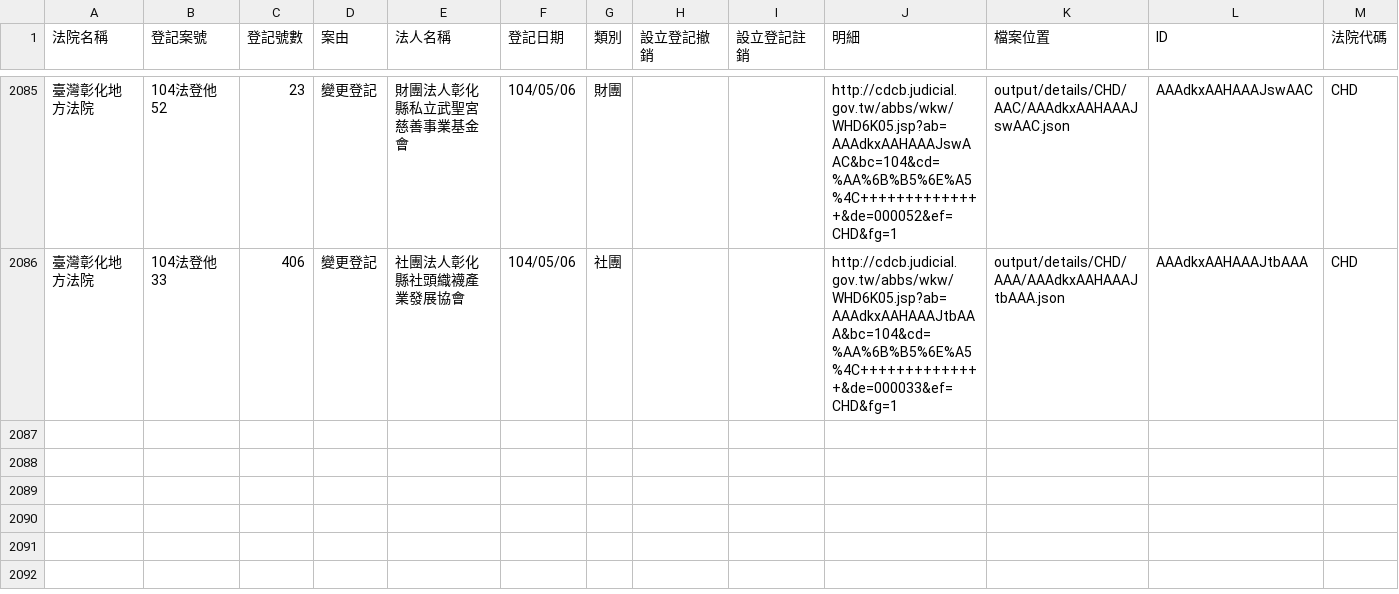
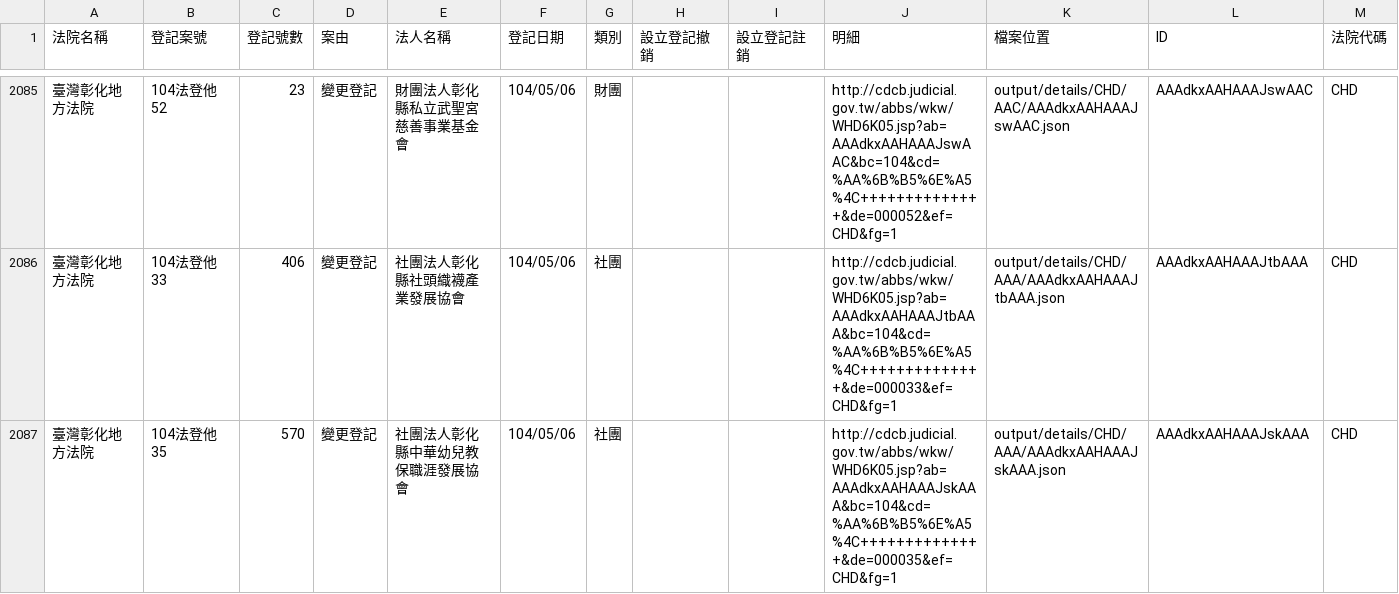
Before and after one commit to taichunmin/foundationtw, a CSV file: output/lists/CHD.csv, drawn as a sheet; only a part is shown, gaps mark what is left out; the diff names each change by its address in the sheet, - before the commit and + after, or states it on an @@ line.

```diff
--- a/output/lists/CHD.csv
+++ b/output/lists/CHD.csv
+row 2087: 臺灣彰化地方法院 | 104法登他35 | 570 | 變更登記 | 社團法人彰化縣中華幼兒教保職涯發展協會 | 104/05/06 | 社團 |  |  | http://cdcb.judicial.gov.tw/abbs/wkw/WHD6K05.jsp?ab=AAAdkxAAHAAAJskAAA&bc=104&cd=%AA%6B%B5%6E%A5%4C++++++++++++++&de=000035&ef=CHD&fg=1 | output/details/CHD/AAA/AAAdkxAAHAAAJskAAA.json | AAAdkxAAHAAAJskAAA | CHD
```
Also changed, not shown: output/lists/ILD.csv, 37 other files.
